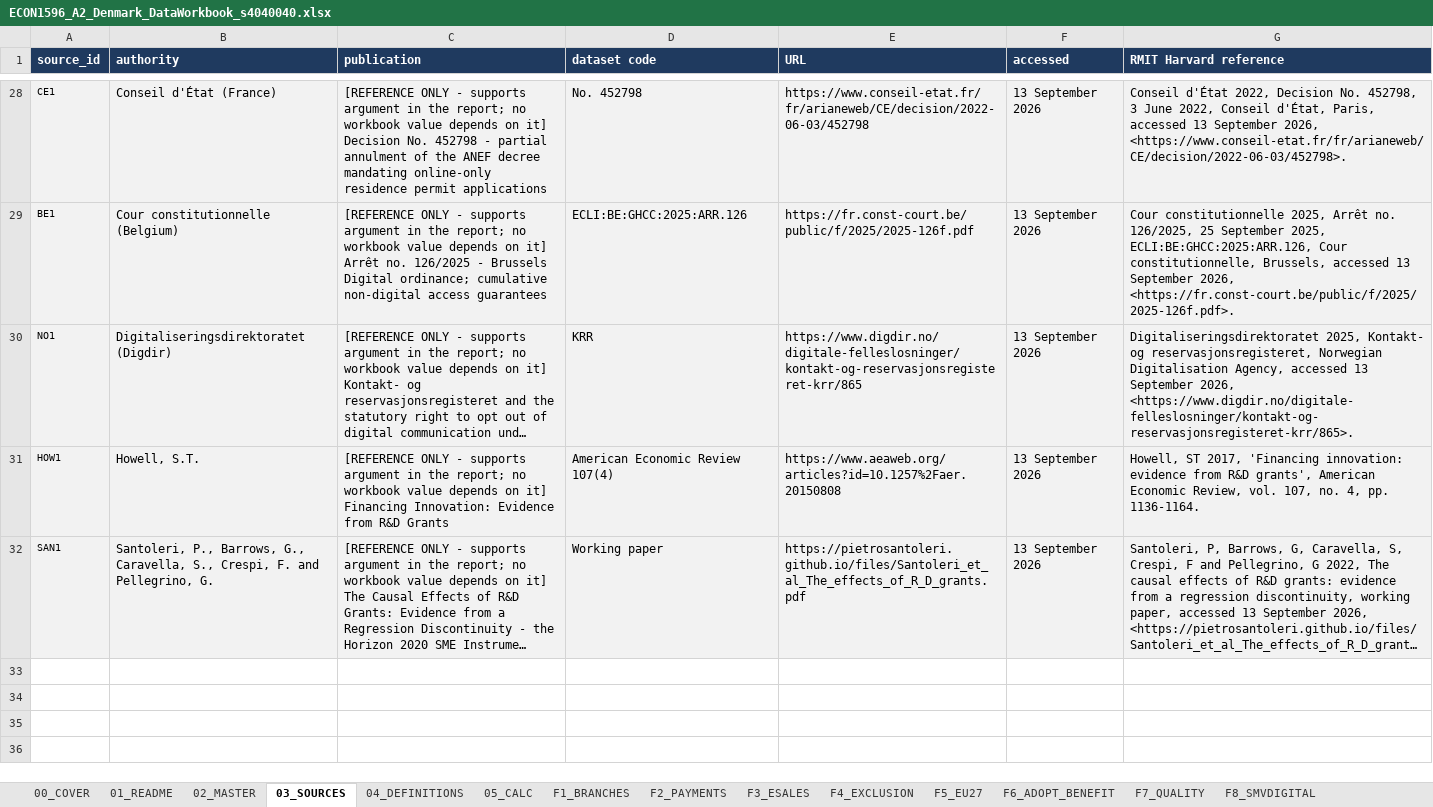
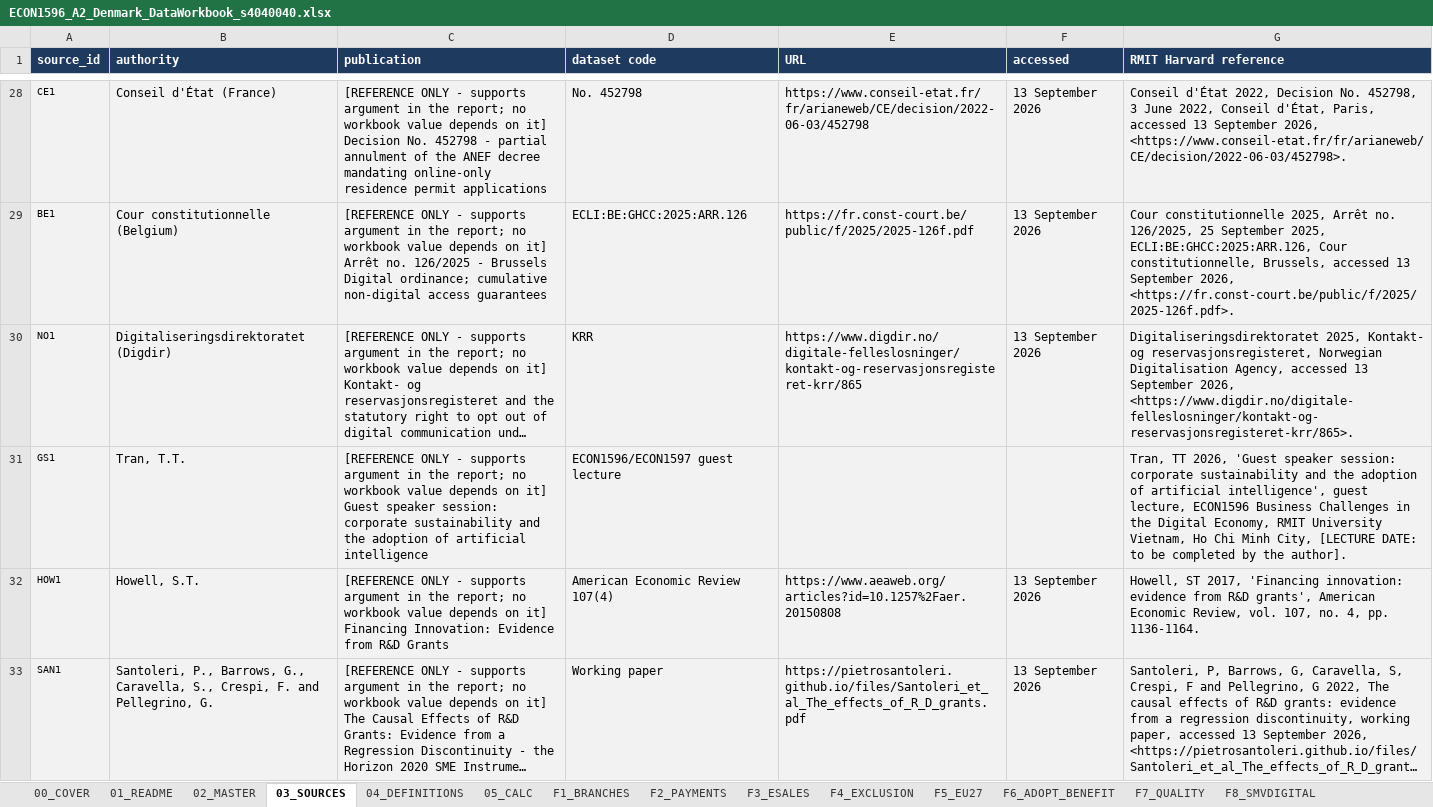
Before and after one commit to saladb4o/Presentation_slides, an Excel workbook: ECON1596_A2_Denmark_DataWorkbook_s4040040.xlsx, sheet 03_SOURCES, drawn as a sheet; only a part is shown, gaps mark what is left out; long unchanged cells end in …; values as stored, in another font and other column widths than the file's, no borders; the diff names each change by its address in the sheet, - before the commit and + after, or states it on an @@ line.

```diff
--- a/ECON1596_A2_Denmark_DataWorkbook_s4040040.xlsx (sheet 03_SOURCES)
+++ b/ECON1596_A2_Denmark_DataWorkbook_s4040040.xlsx (sheet 03_SOURCES)
+row 31: GS1 | Tran, T.T. | [REFERENCE ONLY - supports argument in the report; no workbook value depends on it] Guest speaker session: corporate sustainability and the adoption of artificial intelligence | ECON1596/ECON1597 guest lecture |  |  | Tran, TT 2026, 'Guest speaker session: corporate sustainability and the adoption of artificial intelligence', guest lecture, ECON1596 Business Challenges in the Digital Economy, RMIT University Vietnam, Ho Chi Minh City, [LECTURE DATE: to be completed by the author].
```
Also changed, not shown: 12 other files.
